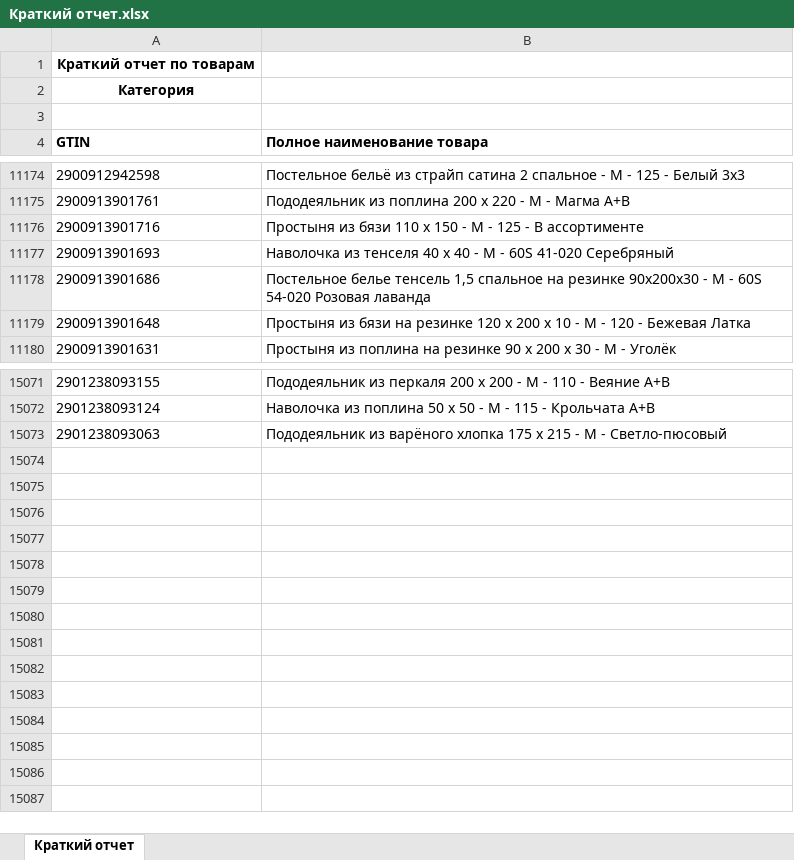
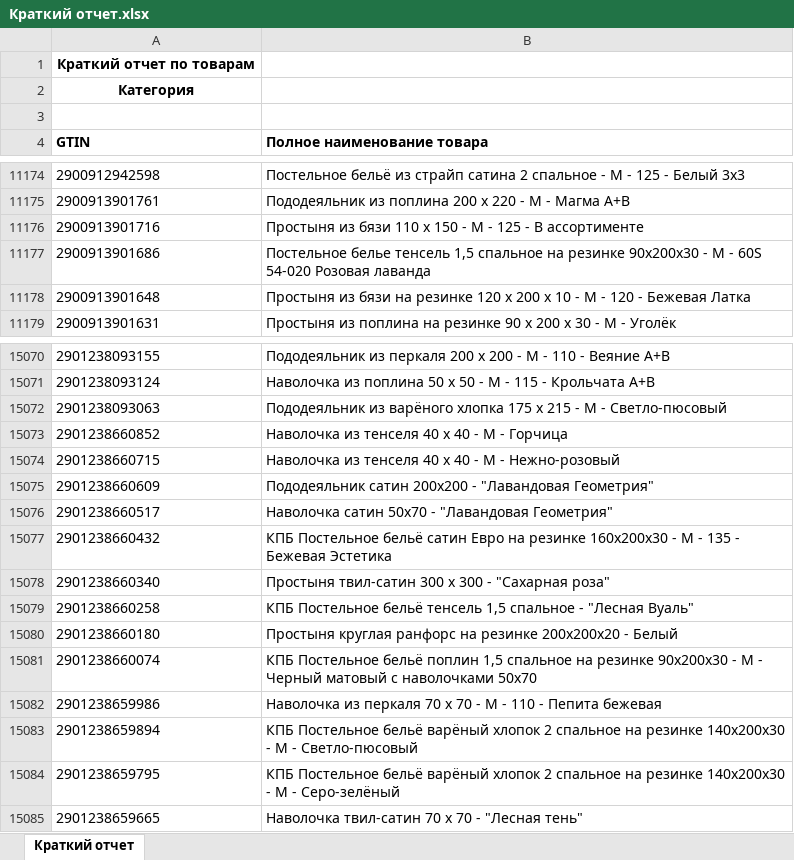
Before and after one commit to isergeich22/marking_system, an Excel workbook: public/Краткий отчет.xlsx, sheet Краткий отчет, drawn as a sheet; only a part is shown, gaps mark what is left out; values as stored, in another font and other column widths than the file's, no borders; removed rows and columns are numbered as before the commit, all else as after; the diff names each change by its address in the sheet, - before the commit and + after, or states it on an @@ line.

```diff
--- a/public/Краткий отчет.xlsx (sheet Краткий отчет)
+++ b/public/Краткий отчет.xlsx (sheet Краткий отчет)
-row 11177: 2900913901693 | Наволочка из тенселя 40 х 40 - М - 60S 41-020 Серебряный
+row 15073: 2901238660852 | Наволочка из тенселя 40 х 40 - М - Горчица
+row 15074: 2901238660715 | Наволочка из тенселя 40 х 40 - М - Нежно-розовый
+row 15075: 2901238660609 | Пододеяльник сатин 200х200 - "Лавандовая Геометрия"
+row 15076: 2901238660517 | Наволочка сатин 50х70 - "Лавандовая Геометрия"
+row 15077: 2901238660432 | КПБ Постельное бельё сатин Евро на резинке 160х200х30 - М - 135 - Бежевая Эстетика
+row 15078: 2901238660340 | Простыня твил-сатин 300 х 300 - "Сахарная роза"
+row 15079: 2901238660258 | КПБ Постельное бельё тенсель 1,5 спальное - "Лесная Вуаль"
+row 15080: 2901238660180 | Простыня круглая ранфорс на резинке 200х200х20 - Белый
+row 15081: 2901238660074 | КПБ Постельное бельё поплин 1,5 спальное на резинке 90х200х30 - М - Черный матовый с наволочками 50х70
+row 15082: 2901238659986 | Наволочка из перкаля 70 х 70 - М - 110 - Пепита бежевая
+row 15083: 2901238659894 | КПБ Постельное бельё варёный хлопок 2 спальное на резинке 140х200х30 - М - Светло-пюсовый
+row 15084: 2901238659795 | КПБ Постельное бельё варёный хлопок 2 спальное на резинке 140х200х30 - М - Серо-зелёный
+row 15085: 2901238659665 | Наволочка твил-сатин 70 х 70 - "Лесная тень"
```
Also changed, not shown: 1 other file.
